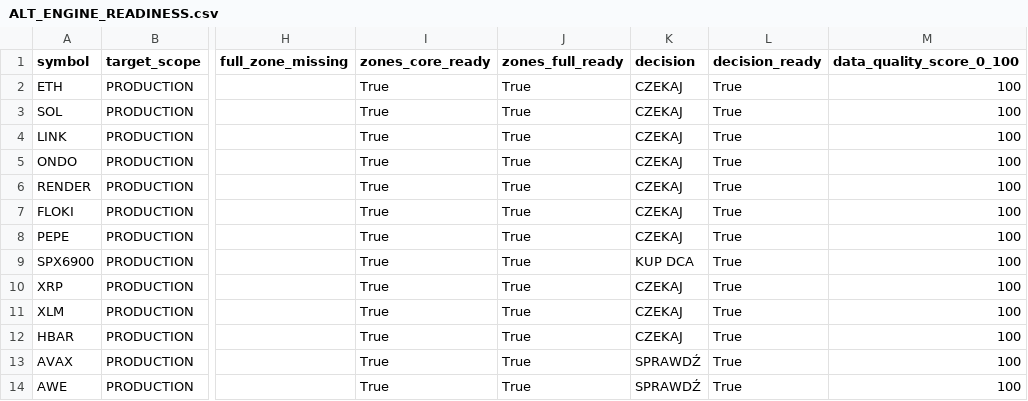
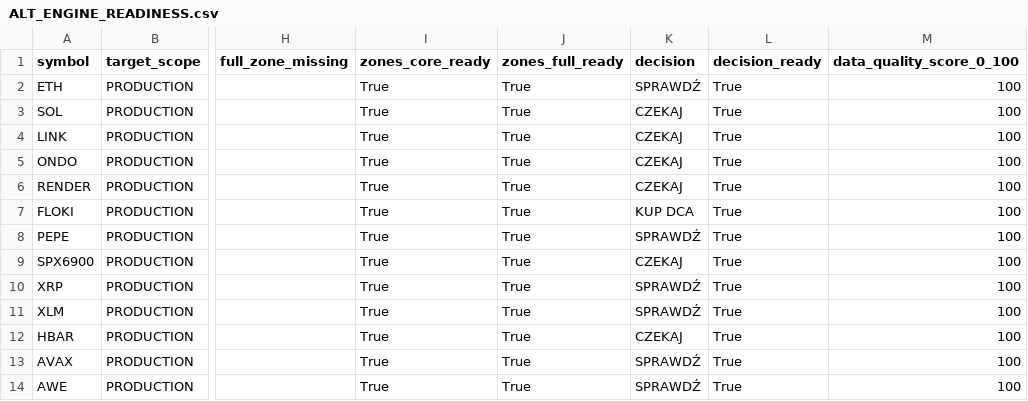
Before and after one commit to PawelKaminski12/TEST-LAB-V8, a CSV file: crypto_data_hub/ALT_ENGINE_READINESS.csv, drawn as a sheet; only a part is shown, gaps mark what is left out; the diff names each change by its address in the sheet, - before the commit and + after, or states it on an @@ line.

```diff
--- a/crypto_data_hub/ALT_ENGINE_READINESS.csv
+++ b/crypto_data_hub/ALT_ENGINE_READINESS.csv
-K2 (decision): CZEKAJ
+K2 (decision): SPRAWDŹ
-K7 (decision): CZEKAJ
+K7 (decision): KUP DCA
-K8 (decision): CZEKAJ
+K8 (decision): SPRAWDŹ
-K9 (decision): KUP DCA
+K9 (decision): CZEKAJ
-K10:K11 (decision): CZEKAJ
+K10:K11 (decision): SPRAWDŹ
```
Also changed, not shown: crypto_data_hub/ALT_PRODUCTION_COCKPIT.csv, 1 other file.
